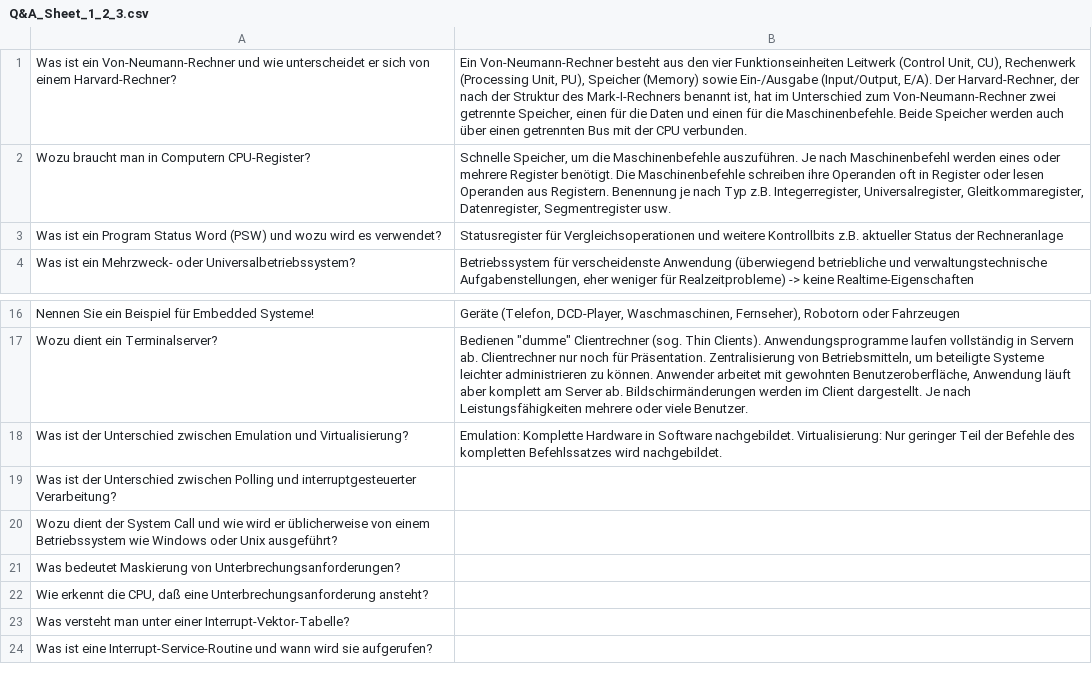
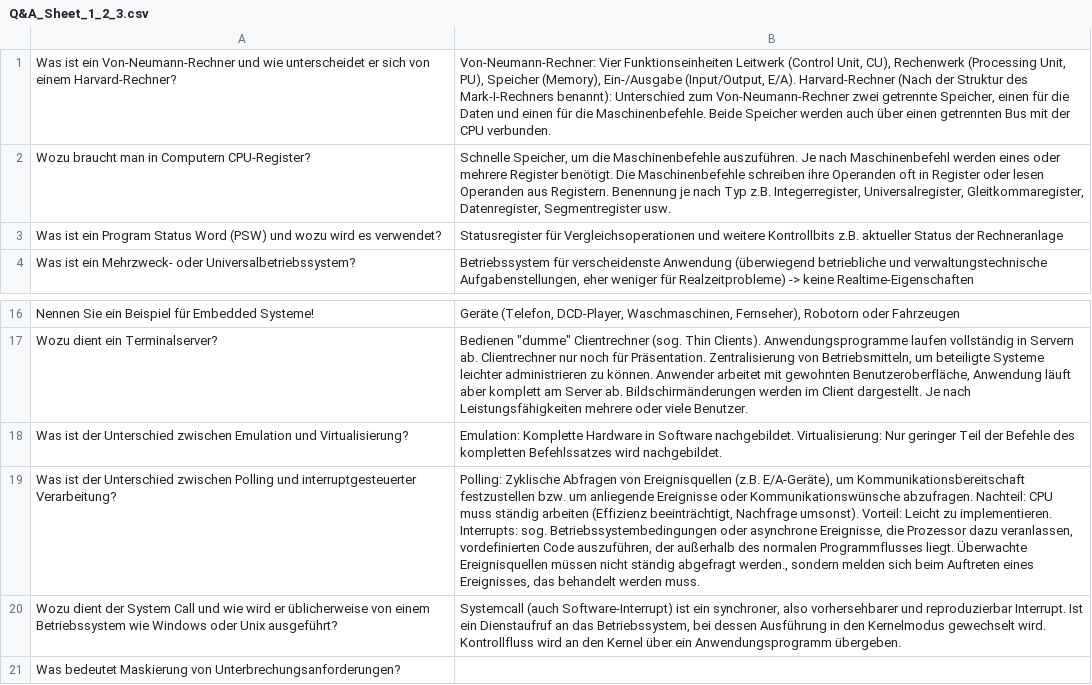
Before and after one commit to FabianSig/Betriebssysteme, a CSV file: Fragenkatalog/Q&A_Sheet_1_2_3.csv, drawn as a sheet; only a part is shown, gaps mark what is left out; the shorter side is filled out with more unchanged rows; the diff names each change by its address in the sheet, - before the commit and + after, or states it on an @@ line.

```diff
--- a/Fragenkatalog/Q&A_Sheet_1_2_3.csv
+++ b/Fragenkatalog/Q&A_Sheet_1_2_3.csv
-B1: Ein Von-Neumann-Rechner besteht aus den vier Funktionseinheiten Leitwerk (Control Unit, CU), Rechenwerk (Processing Unit, PU), Speicher (Memory) sowie Ein-/Ausgabe (Input/Output, E/A). Der Harvard-Rechner, der nach der Struktur des Mark-I-Rechners benannt ist, hat im Unterschied zum…
+B1: Von-Neumann-Rechner: Vier Funktionseinheiten Leitwerk (Control Unit, CU), Rechenwerk (Processing Unit, PU), Speicher (Memory), Ein-/Ausgabe (Input/Output, E/A). Harvard-Rechner (Nach der Struktur des Mark-I-Rechners benannt): Unterschied zum…
-B19: (empty)
+B19: Polling: Zyklische Abfragen von Ereignisquellen (z.B. E/A-Geräte), um Kommunikationsbereitschaft festzustellen bzw. um anliegende Ereignisse oder Kommunikationswünsche abzufragen. Nachteil: CPU muss ständig arbeiten (Effizienz beeinträchtigt, Nachfrage umsonst). Vorteil: Leicht zu implementieren. Interrupts: sog. Betriebssystembedingungen oder asynchrone Ereignisse, die Prozessor dazu veranlassen, vordefinierten Code auszuführen, der außerhalb des normalen Programmflusses liegt. Überwachte Ereignisquellen müssen nicht ständig abgefragt werden., sondern melden sich beim Auftreten eines Ereignisses, das behandelt werden muss.
-B20: (empty)
+B20: Systemcall (auch Software-Interrupt) ist ein synchroner, also vorhersehbarer und reproduzierbar Interrupt. Ist ein Dienstaufruf an das Betriebssystem, bei dessen Ausführung in den Kernelmodus gewechselt wird. Kontrollfluss wird an den Kernel über ein Anwendungsprogramm übergeben.
```
Also changed, not shown: Fragenkatalog/Q&A_Sheet_1.csv.
